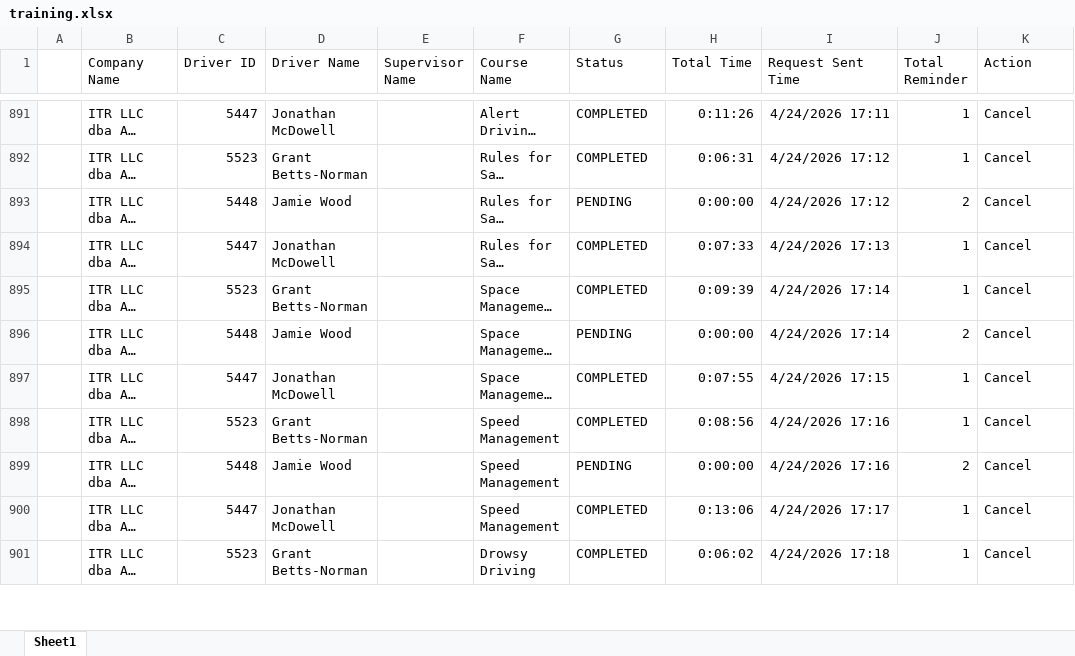
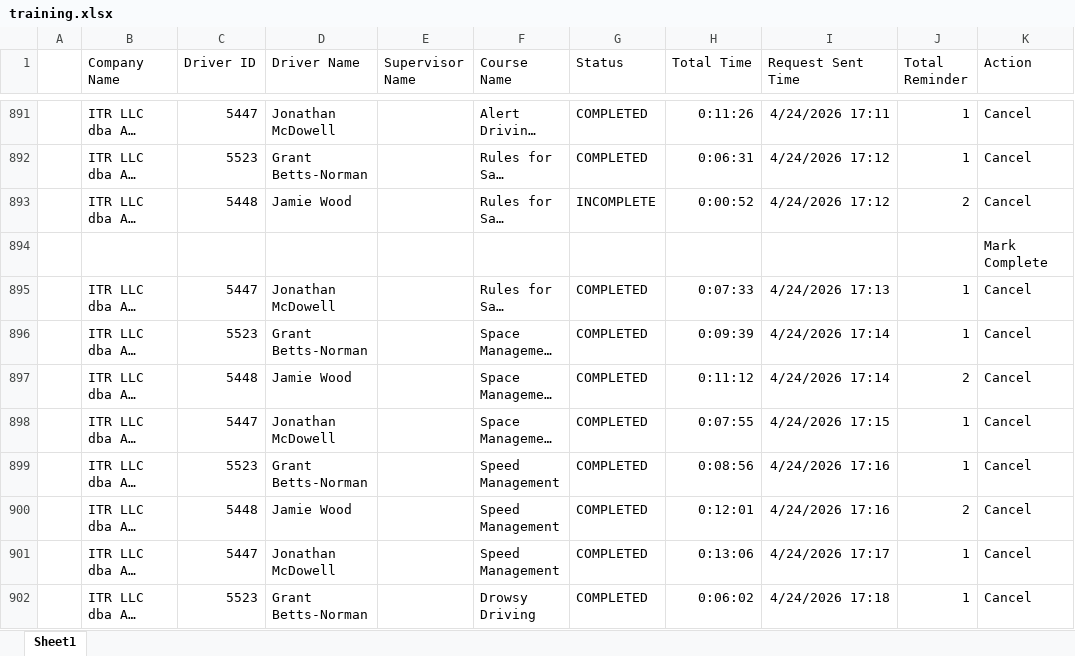
Before and after one commit to jmullins-DEN/All-City-Tow, an Excel workbook: training.xlsx, sheet Sheet1, drawn as a sheet; only a part is shown, gaps mark what is left out; long unchanged cells end in …; values as stored, in another font and other column widths than the file's, no borders; addresses are those after the commit; the diff covers the shown part only; the diff names each change by its address in the sheet, - before the commit and + after, or states it on an @@ line.

```diff
--- a/training.xlsx (sheet Sheet1)
+++ b/training.xlsx (sheet Sheet1)
-G893 (Status): PENDING
+G893 (Status): INCOMPLETE
-H893 (Total Time): 0:00:00
+H893 (Total Time): 0:00:52
@@ row 906 moved to row 894: Mark Complete @@
-G897 (Status): PENDING
+G897 (Status): COMPLETED
-H897 (Total Time): 0:00:00
+H897 (Total Time): 0:11:12
-G900 (Status): PENDING
+G900 (Status): COMPLETED
-H900 (Total Time): 0:00:00
+H900 (Total Time): 0:12:01
```
Also changed, not shown: 39 added rows and 26 edited cells elsewhere in this sheet, camera_events.xlsx.
